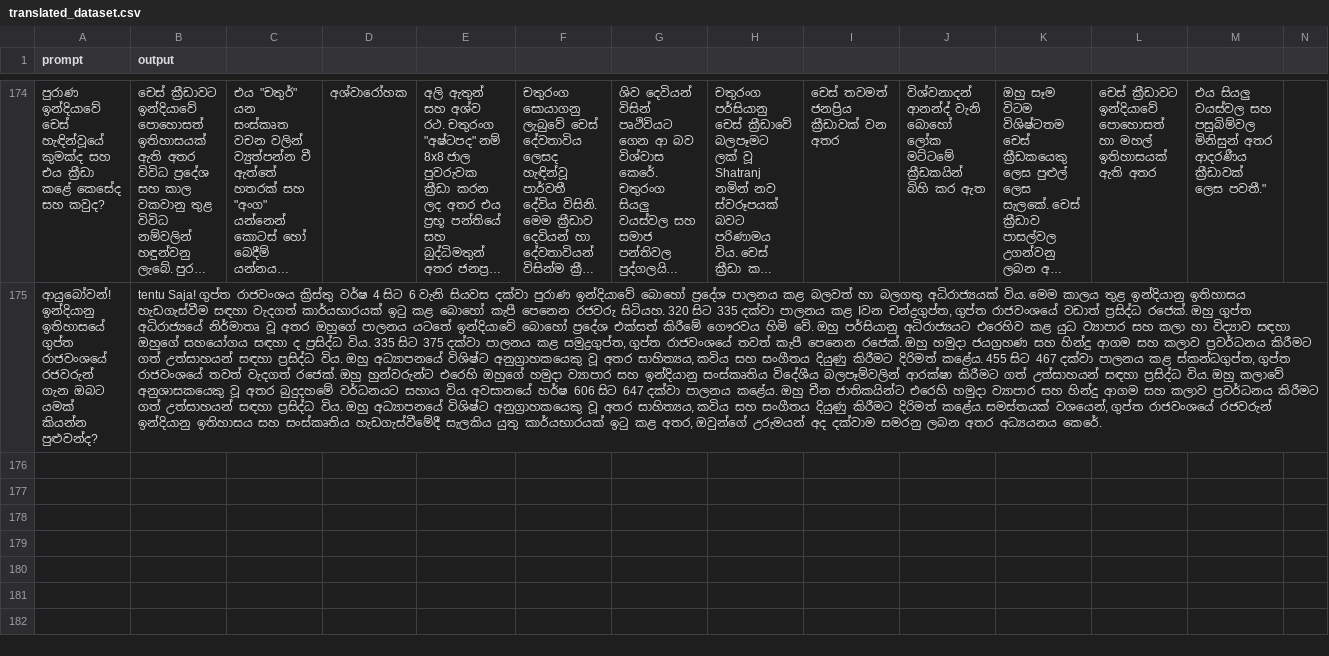
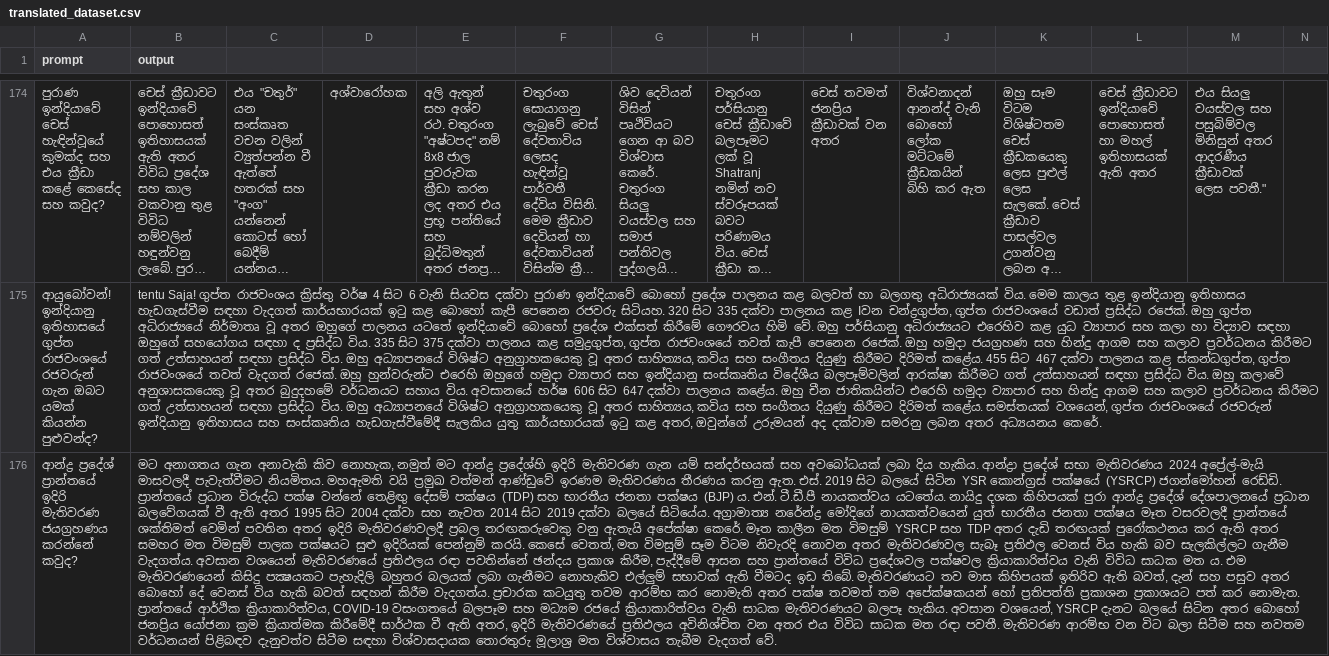
Before and after one commit to BeatBard/SinhalaLLM_dataset_creation, a CSV file: Translating_hindi/translated_dataset.csv, drawn as a sheet; only a part is shown, gaps mark what is left out; long unchanged cells end in …; rows hold the shown columns only; the diff names each change by its address in the sheet, - before the commit and + after, or states it on an @@ line.

Commit message:
Progress: Translated row 175

```diff
--- a/Translating_hindi/translated_dataset.csv
+++ b/Translating_hindi/translated_dataset.csv
+row 176: ආන්ද්‍ර ප්‍රදේශ් ප්‍රාන්තයේ ඉදිරි මැතිවරණ ජයග්‍රහණය කරන්නේ කවුද? | මට අනාගතය ගැන අනාවැකි කිව නොහැක, නමුත් මට ආන්ද්‍ර ප්‍රදේශ්හි ඉදිරි මැතිවරණ ගැන යම් සන්දර්භයක් සහ අවබෝධයක් ලබා දිය හැකිය. ආන්ද්‍රා ප්‍රදේශ් සභා මැතිවරණය 2024 අප්‍රේල්-මැයි මාසවලදී පැවැත්වීමට නියමිතය. මහඇමති වයි ප්‍රමුඛ වත්මන් ආණ්ඩුවේ ඉරණම මැතිවරණය තීරණය කරනු ඇත. එස්. 2019 සිට බලයේ සිටින YSR කොන්ග්‍රස් පක්ෂයේ (YSRCP) ජගන්මෝහන් රෙඩ්ඩි. ප්‍රාන්තයේ ප්‍රධාන විරුද්ධ පක්ෂ වන්නේ තෙළිඟු දේසම් පක්ෂය (TDP) සහ භාරතීය ජනතා පක්ෂය (BJP) ය. එන්. ටී.ඩී.පී නායකත්වය යටතේය. නායිදු දශක කිහිපයක් පුරා ආන්ද්‍ර ප්‍රදේශ් දේශපාලනයේ ප්‍රධාන බලවේගයක් වී ඇති අතර 1995 සිට 2004 දක්වා සහ නැවත 2014 සිට 2019 දක්වා බලයේ සිටියේය. අග්‍රාමාත්‍ය නරේන්ද්‍ර මෝදිගේ නායකත්වයෙන් යුත් භාරතීය ජනතා පක්ෂය මෑත වසරවලදී ප්‍රාන්තයේ ශක්තිමත් වෙමින් පවතින අතර ඉදිරි මැතිවරණවලදී ප්‍රබල තරඟකරුවෙකු වනු ඇතැයි අපේක්ෂා කෙරේ. මෑත කාලීන මත විමසුම් YSRCP සහ TDP අතර දැඩි තරඟයක් පුරෝකථනය කර ඇති අතර සමහර මත විමසුම් පාලක පක්ෂයට සුළු ඉදිරියක් පෙන්නුම් කරයි. කෙසේ වෙතත්, මත විමසුම් සෑම විටම නිවැරදි නොවන අතර මැතිවරණවල සැබෑ ප්‍රතිඵල වෙනස් විය හැකි බව සැලකිල්ලට ගැනීම වැදගත්ය. අවසාන වශයෙන් මැතිවරණයේ ප්‍රතිඵලය රඳා පවතින්නේ ඡන්දය ප්‍රකාශ කිරීම, පැද්දීමේ ආසන සහ ප්‍රාන්තයේ විවිධ ප්‍රදේශවල පක්ෂවල ක්‍රියාකාරිත්වය වැනි විවිධ සාධක මත ය. එම මැතිවරණයෙන් කිසිදු පක්‍ෂයකට පැහැදිලි බහුතර බලයක් ලබා ගැනීමට නොහැකිව එල්ලුම් සභාවක් ඇති වීමටද ඉඩ තිබේ. මැතිවරණයට තව මාස කිහිපයක් ඉතිරිව ඇති බවත්, දැන් සහ පසුව අතර බොහෝ දේ වෙනස් විය හැකි බවත් සඳහන් කිරීම වැදගත්ය. ප්‍රචාරක කටයුතු තවම ආරම්භ කර නොමැති අතර පක්ෂ තවමත් තම අපේක්ෂකයන් හෝ ප්‍රතිපත්ති ප්‍රකාශන ප්‍රකාශයට පත් කර නොමැත. ප්‍රාන්තයේ ආර්ථික ක්‍රියාකාරිත්වය, COVID-19 වසංගතයේ බලපෑම සහ මධ්‍යම රජයේ ක්‍රියාකාරිත්වය වැනි සාධක මැතිවරණයට බලපෑ හැකිය. අවසාන වශයෙන්, YSRCP දැනට බලයේ සිටින අතර බොහෝ ජනප්‍රිය යෝජනා ක්‍රම ක්‍රියාත්මක කිරීමේදී සාර්ථක වී ඇති අතර, ඉදිරි මැතිවරණයේ ප්‍රතිඵලය අවිනිශ්චිත වන අතර එය විවිධ සාධක මත රඳා පවතී. මැතිවරණ ආරම්භ වන විට බලා සිටීම සහ නවතම වර්ධනයන් පිළිබඳව දැනුවත්ව සිටීම සඳහා විශ්වාසදායක තොරතුරු මූලාශ්‍ර මත විශ්වාසය තැබීම වැදගත් වේ.
```
